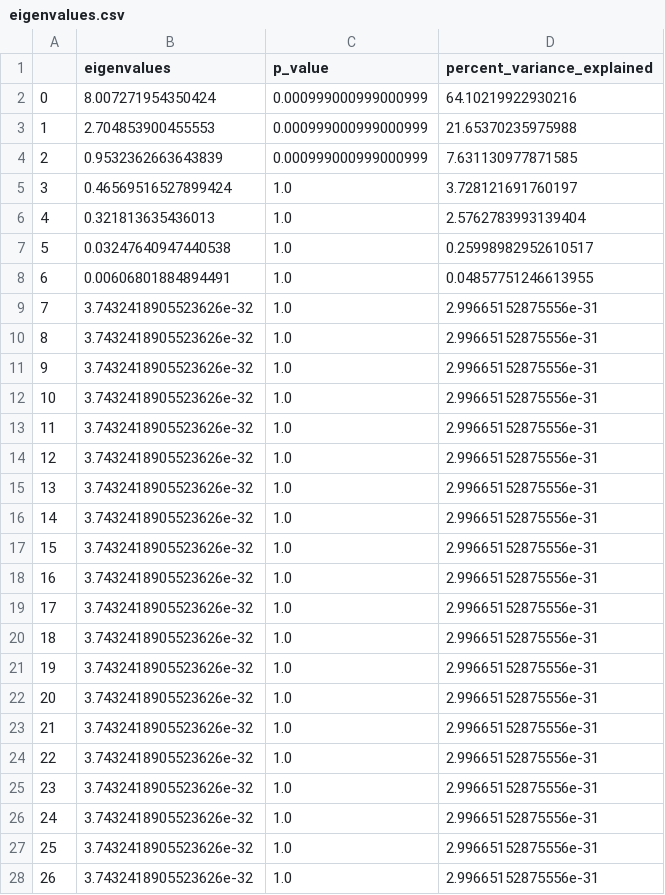
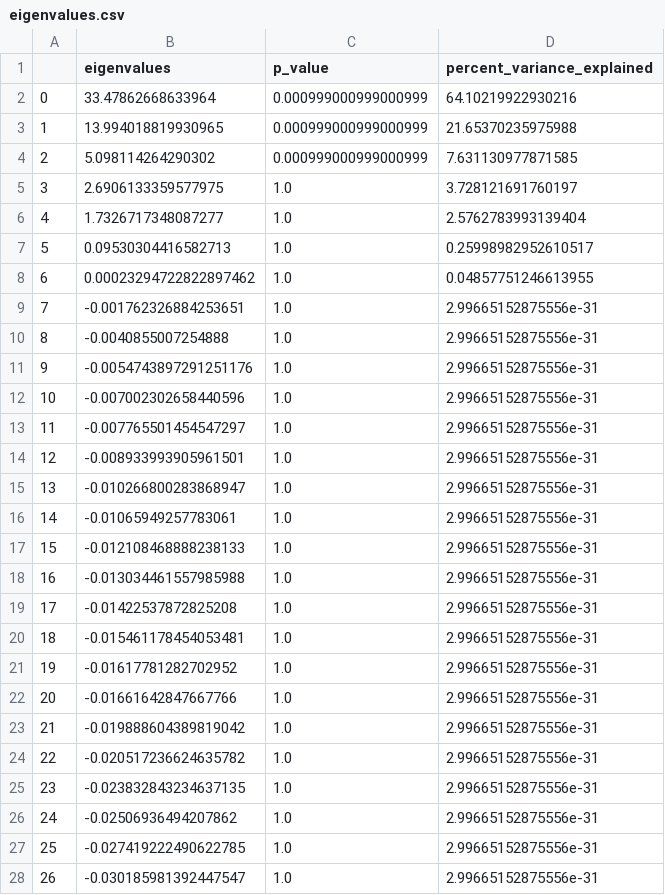
Before and after one commit to boredStats/cingulate-cortex-parcellation, a CSV file: factor_analysis/networks/eigenvalues.csv, drawn as a sheet; only a part is shown; the diff covers the shown part only.

Commit message:
updated factor analysis eigenvalues

```diff
--- a/factor_analysis/networks/eigenvalues.csv
+++ b/factor_analysis/networks/eigenvalues.csv
@@ -1,28 +1,28 @@
 ,eigenvalues,p_value,percent_variance_explained
-0,8.007271954350424,0.000999000999000999,64.10219922930216
-1,2.704853900455553,0.000999000999000999,21.65370235975988
-2,0.9532362663643839,0.000999000999000999,7.631130977871585
-3,0.46569516527899424,1.0,3.728121691760197
-4,0.321813635436013,1.0,2.5762783993139404
-5,0.03247640947440538,1.0,0.25998982952610517
-6,0.00606801884894491,1.0,0.04857751246613955
-7,3.7432418905523626e-32,1.0,2.99665152875556e-31
-8,3.7432418905523626e-32,1.0,2.99665152875556e-31
-9,3.7432418905523626e-32,1.0,2.99665152875556e-31
-10,3.7432418905523626e-32,1.0,2.99665152875556e-31
-11,3.7432418905523626e-32,1.0,2.99665152875556e-31
-12,3.7432418905523626e-32,1.0,2.99665152875556e-31
-13,3.7432418905523626e-32,1.0,2.99665152875556e-31
-14,3.7432418905523626e-32,1.0,2.99665152875556e-31
-15,3.7432418905523626e-32,1.0,2.99665152875556e-31
-16,3.7432418905523626e-32,1.0,2.99665152875556e-31
-17,3.7432418905523626e-32,1.0,2.99665152875556e-31
-18,3.7432418905523626e-32,1.0,2.99665152875556e-31
-19,3.7432418905523626e-32,1.0,2.99665152875556e-31
-20,3.7432418905523626e-32,1.0,2.99665152875556e-31
-21,3.7432418905523626e-32,1.0,2.99665152875556e-31
-22,3.7432418905523626e-32,1.0,2.99665152875556e-31
-23,3.7432418905523626e-32,1.0,2.99665152875556e-31
-24,3.7432418905523626e-32,1.0,2.99665152875556e-31
-25,3.7432418905523626e-32,1.0,2.99665152875556e-31
-26,3.7432418905523626e-32,1.0,2.99665152875556e-31
+0,33.47862668633964,0.000999000999000999,64.10219922930216
+1,13.994018819930965,0.000999000999000999,21.65370235975988
+2,5.098114264290302,0.000999000999000999,7.631130977871585
+3,2.6906133359577975,1.0,3.728121691760197
+4,1.7326717348087277,1.0,2.5762783993139404
+5,0.09530304416582713,1.0,0.25998982952610517
+6,0.00023294722822897462,1.0,0.04857751246613955
+7,-0.001762326884253651,1.0,2.99665152875556e-31
+8,-0.0040855007254888,1.0,2.99665152875556e-31
+9,-0.0054743897291251176,1.0,2.99665152875556e-31
+10,-0.007002302658440596,1.0,2.99665152875556e-31
+11,-0.007765501454547297,1.0,2.99665152875556e-31
+12,-0.008933993905961501,1.0,2.99665152875556e-31
+13,-0.010266800283868947,1.0,2.99665152875556e-31
+14,-0.01065949257783061,1.0,2.99665152875556e-31
+15,-0.012108468888238133,1.0,2.99665152875556e-31
+16,-0.013034461557985988,1.0,2.99665152875556e-31
+17,-0.01422537872825208,1.0,2.99665152875556e-31
+18,-0.015461178454053481,1.0,2.99665152875556e-31
+19,-0.01617781282702952,1.0,2.99665152875556e-31
+20,-0.01661642847667766,1.0,2.99665152875556e-31
+21,-0.019888604389819042,1.0,2.99665152875556e-31
+22,-0.020517236624635782,1.0,2.99665152875556e-31
+23,-0.023832843234637135,1.0,2.99665152875556e-31
+24,-0.02506936494207862,1.0,2.99665152875556e-31
+25,-0.027419222490622785,1.0,2.99665152875556e-31
+26,-0.030185981392447547,1.0,2.99665152875556e-31
```
Also changed, not shown: 32 edited cells elsewhere in this file, 22 other files.
